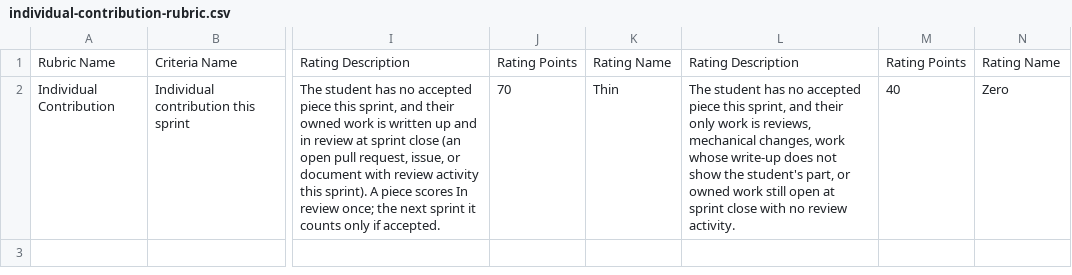
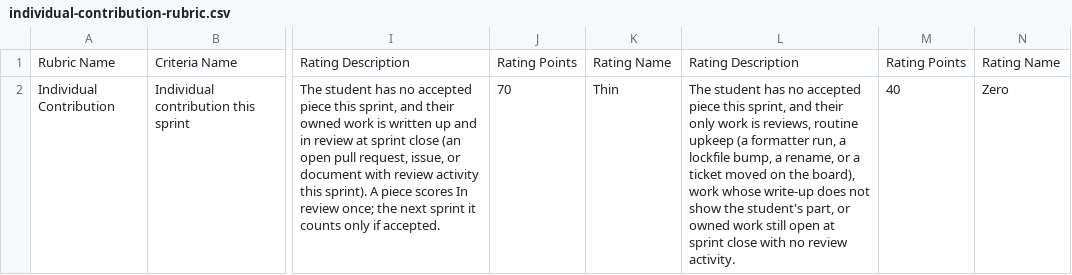
Before and after one commit to adulbrich/cs-capstone-handbook, a CSV file: canvas/assignments/individual-contribution/individual-contribution-rubric.csv, drawn as a sheet; only a part is shown, gaps mark what is left out; the diff names each change by its address in the sheet, - before the commit and + after, or states it on an @@ line.

Commit message:
docs: call it routine upkeep, not mechanical changes
The Thin band, its runbook line, and the Sprint Notes page used "mechanical", which read as unclear; they now use the sprint note rubric's routine upkeep with its examples.

```diff
--- a/canvas/assignments/individual-contribution/individual-contribution-rubric.csv
+++ b/canvas/assignments/individual-contribution/individual-contribution-rubric.csv
-L2: …is reviews, mechanical changes, work whose…
+L2: …is reviews, routine upkeep (a formatter run, a lockfile bump, a rename, or a ticket moved on the board), work whose…
```
Also changed, not shown: 2 other files.
